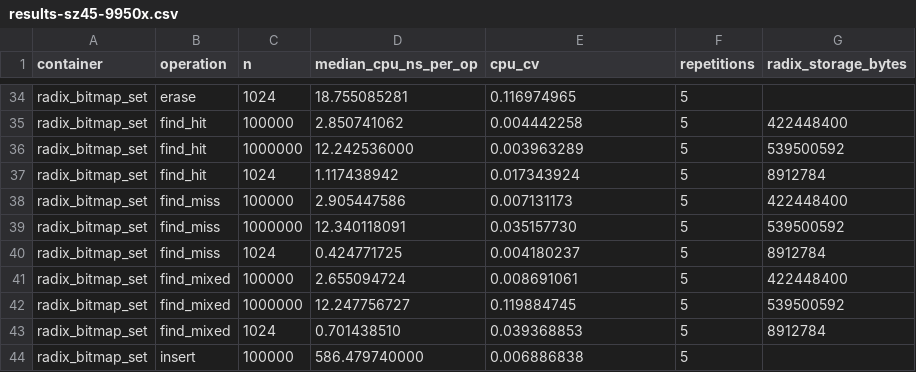
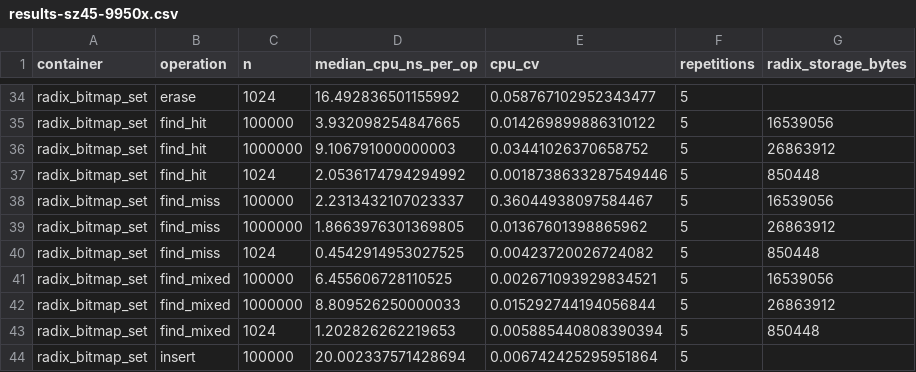
Before and after one commit to liuxiang9884/nova, a CSV file: benchmark/btree_set/results-sz45-9950x.csv, drawn as a sheet; only a part is shown, gaps mark what is left out; the diff covers the shown part only; the diff names each change by its address in the sheet, - before the commit and + after, or states it on an @@ line.

Commit message:
bench: document six radix optimization rounds and tradeoffs

```diff
--- a/benchmark/btree_set/results-sz45-9950x.csv
+++ b/benchmark/btree_set/results-sz45-9950x.csv
-D34 (median_cpu_ns_per_op): 18.755085281
+D34 (median_cpu_ns_per_op): 16.492836501155992
-E34 (cpu_cv): 0.116974965
+E34 (cpu_cv): 0.058767102952343477
-D35 (median_cpu_ns_per_op): 2.850741062
+D35 (median_cpu_ns_per_op): 3.932098254847665
-E35 (cpu_cv): 0.004442258
+E35 (cpu_cv): 0.014269899886310122
-G35 (radix_storage_bytes): 422448400
+G35 (radix_storage_bytes): 16539056
-D36 (median_cpu_ns_per_op): 12.242536000
+D36 (median_cpu_ns_per_op): 9.106791000000003
-E36 (cpu_cv): 0.003963289
+E36 (cpu_cv): 0.03441026370658752
-G36 (radix_storage_bytes): 539500592
+G36 (radix_storage_bytes): 26863912
-D37 (median_cpu_ns_per_op): 1.117438942
+D37 (median_cpu_ns_per_op): 2.0536174794294992
-E37 (cpu_cv): 0.017343924
+E37 (cpu_cv): 0.0018738633287549446
-G37 (radix_storage_bytes): 8912784
+G37 (radix_storage_bytes): 850448
-D38 (median_cpu_ns_per_op): 2.905447586
+D38 (median_cpu_ns_per_op): 2.2313432107023337
-E38 (cpu_cv): 0.007131173
+E38 (cpu_cv): 0.36044938097584467
-G38 (radix_storage_bytes): 422448400
+G38 (radix_storage_bytes): 16539056
-D39 (median_cpu_ns_per_op): 12.340118091
+D39 (median_cpu_ns_per_op): 1.8663976301369805
-E39 (cpu_cv): 0.035157730
+E39 (cpu_cv): 0.01367601398865962
-G39 (radix_storage_bytes): 539500592
+G39 (radix_storage_bytes): 26863912
-D40 (median_cpu_ns_per_op): 0.424771725
+D40 (median_cpu_ns_per_op): 0.4542914953027525
-E40 (cpu_cv): 0.004180237
+E40 (cpu_cv): 0.00423720026724082
-G40 (radix_storage_bytes): 8912784
+G40 (radix_storage_bytes): 850448
-D41 (median_cpu_ns_per_op): 2.655094724
+D41 (median_cpu_ns_per_op): 6.455606728110525
-E41 (cpu_cv): 0.008691061
+E41 (cpu_cv): 0.002671093929834521
-G41 (radix_storage_bytes): 422448400
+G41 (radix_storage_bytes): 16539056
-D42 (median_cpu_ns_per_op): 12.247756727
+D42 (median_cpu_ns_per_op): 8.809526250000033
-E42 (cpu_cv): 0.119884745
+E42 (cpu_cv): 0.015292744194056844
-G42 (radix_storage_bytes): 539500592
+G42 (radix_storage_bytes): 26863912
-D43 (median_cpu_ns_per_op): 0.701438510
+D43 (median_cpu_ns_per_op): 1.202826262219653
-E43 (cpu_cv): 0.039368853
+E43 (cpu_cv): 0.005885440808390394
-G43 (radix_storage_bytes): 8912784
+G43 (radix_storage_bytes): 850448
-D44 (median_cpu_ns_per_op): 586.479740000
+D44 (median_cpu_ns_per_op): 20.002337571428694
-E44 (cpu_cv): 0.006886838
+E44 (cpu_cv): 0.006742425295951864
```
Also changed, not shown: 98 edited cells elsewhere in this file, 8 other files.
